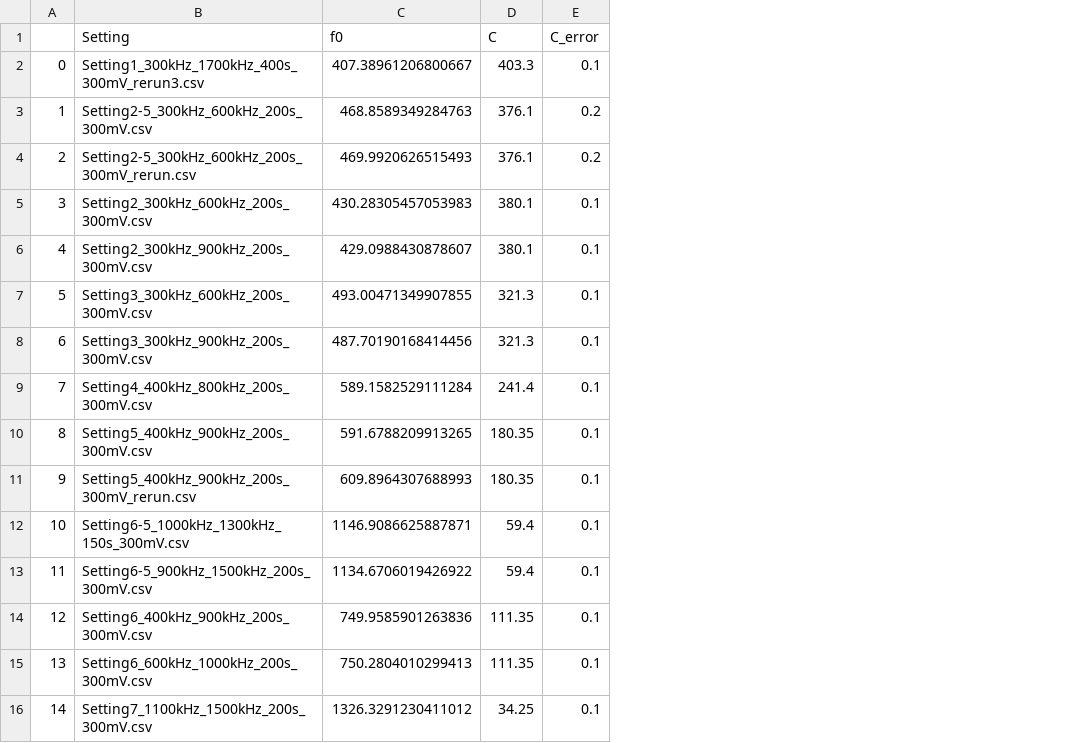
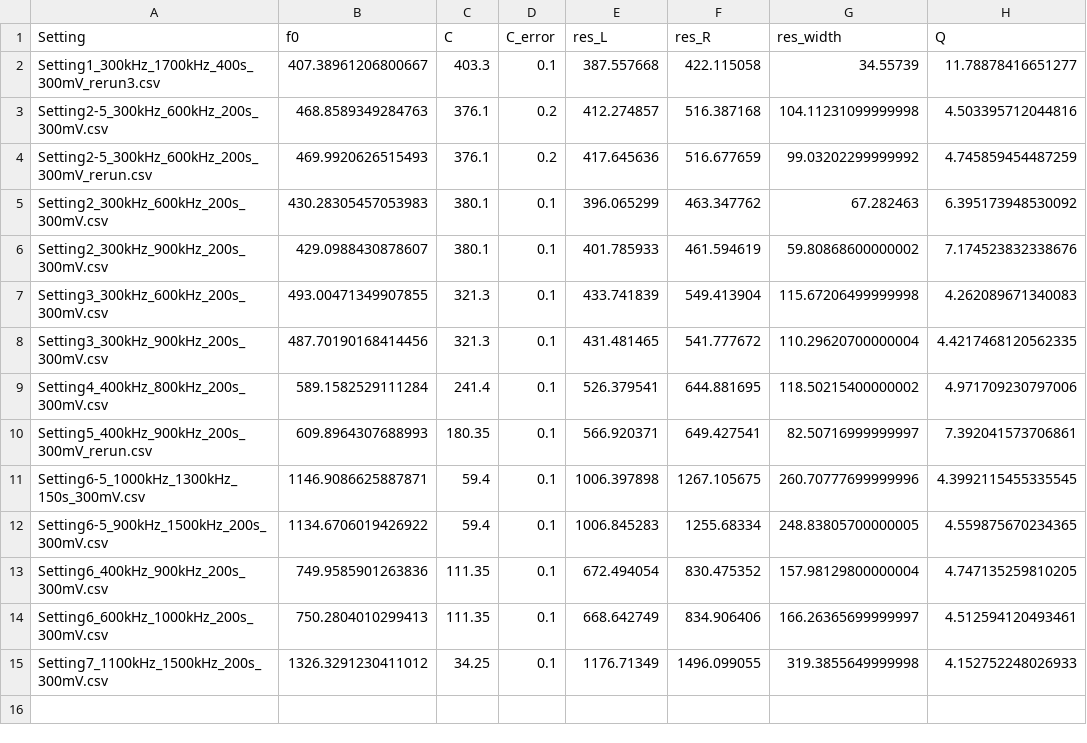
Before and after one commit to cguintob/Advanced_Lab, a CSV file: Modulation/data_f0_C.csv, drawn as a sheet; removed rows and columns are numbered as before the commit, all else as after; the diff names each change by its address in the sheet, - before the commit and + after, or states it on an @@ line.

Commit message:
update data and script with quality factor

```diff
--- a/Modulation/data_f0_C.csv
+++ b/Modulation/data_f0_C.csv
-column A, rows 2-9: 0 | 1 | 2 | 3 | 4 | 5 | 6 | 7; rows 11-16: 9 | 10 | 11 | 12 | 13 | 14
+column E (res_L), rows 2-15: 387.557668 | 412.274857 | 417.645636 | 396.065299 | 401.785933 | 433.741839 | 431.481465 | 526.379541 | 566.920371 | 1006.397898 | 1006.845283 | 672.494054 | 668.642749 | 1176.71349
+column F (res_R), rows 2-15: 422.115058 | 516.387168 | 516.677659 | 463.347762 | 461.594619 | 549.413904 | 541.777672 | 644.881695 | 649.427541 | 1267.105675 | 1255.68334 | 830.475352 | 834.906406 | 1496.099055
+column G (res_width), rows 2-15: 34.55739 | 104.11231099999998 | 99.03202299999992 | 67.282463 | 59.80868600000002 | 115.67206499999998 | 110.29620700000004 | 118.50215400000002 | 82.50716999999997 | 260.70777699999996 | 248.83805700000005 | 157.98129800000004 | 166.26365699999997 | 319.3855649999998
+column H (Q), rows 2-15: 11.78878416651277 | 4.503395712044816 | 4.745859454487259 | 6.395173948530092 | 7.174523832338676 | 4.262089671340083 | 4.4217468120562335 | 4.971709230797006 | 7.392041573706861 | 4.3992115455335545 | 4.559875670234365 | 4.747135259810205 | 4.512594120493461 | 4.152752248026933
-row 10: 8 | Setting5_400kHz_900kHz_200s_300mV.csv | 591.6788209913265 | 180.35 | 0.1
```
Also changed, not shown: 1 other file.
